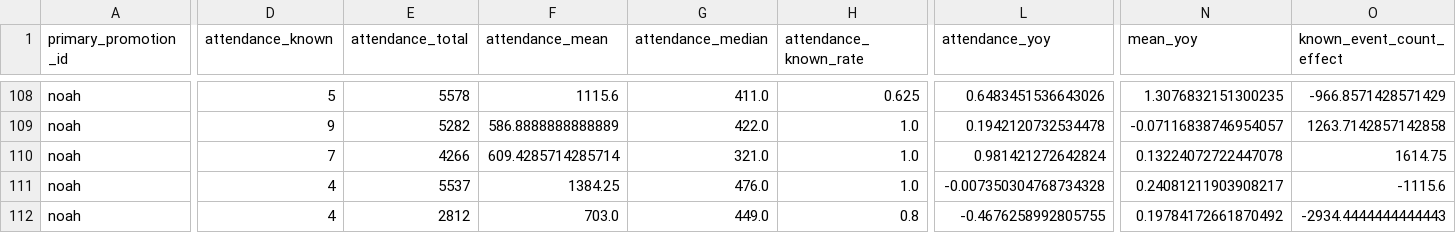
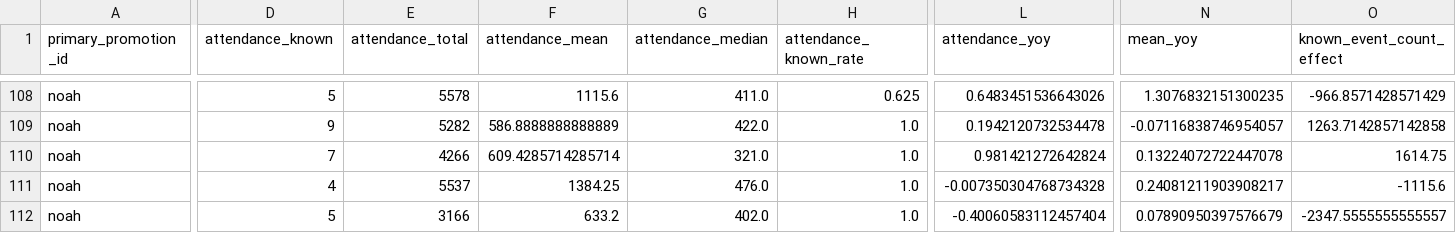
Before and after one commit to yutarowada0402/prowrestling-attendance, a CSV file: exports/attendance_monthly.csv, drawn as a sheet; only a part is shown, gaps mark what is left out; the diff covers the shown part only; the diff names each change by its address in the sheet, - before the commit and + after, or states it on an @@ line.

```diff
--- a/exports/attendance_monthly.csv
+++ b/exports/attendance_monthly.csv
-D112 (attendance_known): 4
+D112 (attendance_known): 5
-E112 (attendance_total): 2812
+E112 (attendance_total): 3166
-F112 (attendance_mean): 703.0
+F112 (attendance_mean): 633.2
-G112 (attendance_median): 449.0
+G112 (attendance_median): 402.0
-H112 (attendance_known_rate): 0.8
+H112 (attendance_known_rate): 1.0
-L112 (attendance_yoy): -0.4676258992805755
+L112 (attendance_yoy): -0.40060583112457404
-N112 (mean_yoy): 0.19784172661870492
+N112 (mean_yoy): 0.07890950397576679
-O112 (known_event_count_effect): -2934.4444444444443
+O112 (known_event_count_effect): -2347.5555555555557
```
Also changed, not shown: 1 edited cell elsewhere in this file, exports/attendance_by_venue.csv, exports/attendance_by_weekday.csv, 20 other files.
